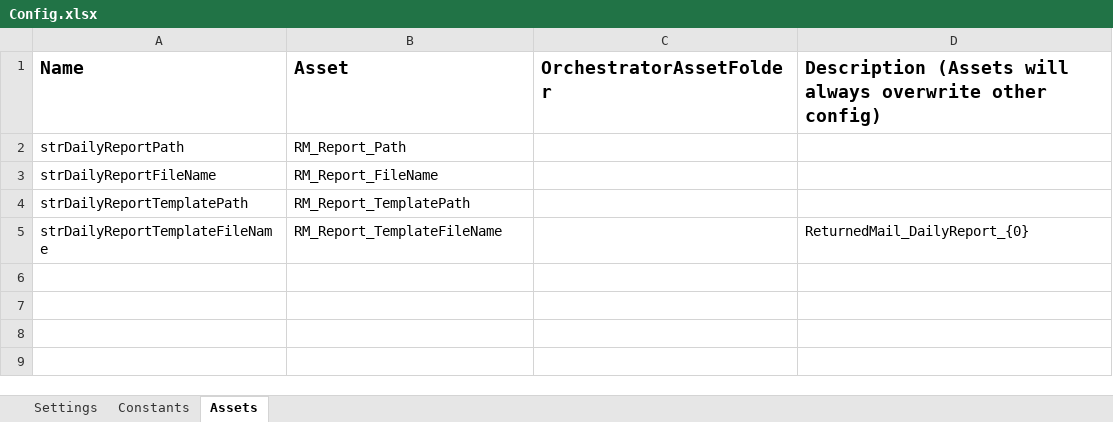
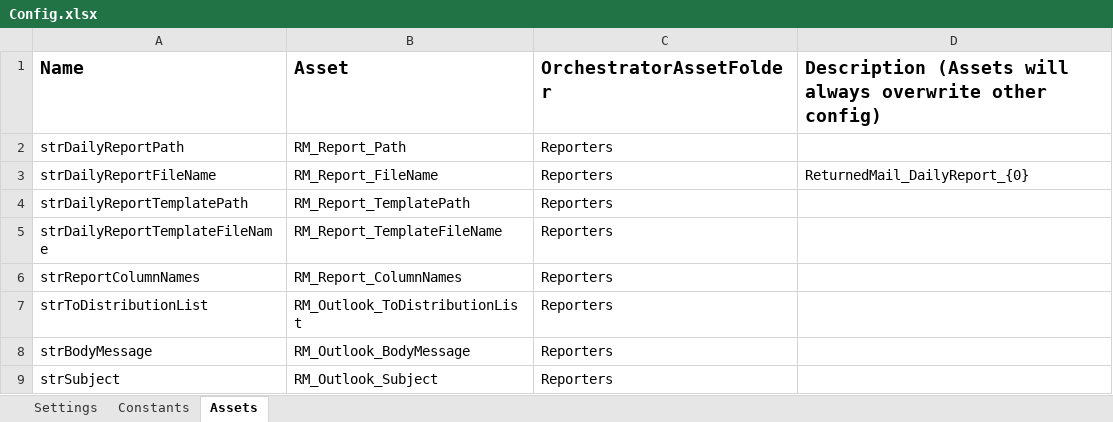
Before and after one commit to dralbro/Reporter-Weekly, an Excel workbook: Data/Config.xlsx, sheet Assets, drawn as a sheet; values as stored, in another font and other column widths than the file's, no borders; the diff names each change by its address in the sheet, - before the commit and + after, or states it on an @@ line.

Commit message:
`finished reporter  without updating queue items

```diff
--- a/Data/Config.xlsx (sheet Assets)
+++ b/Data/Config.xlsx (sheet Assets)
-C2:C5 (OrchestratorAssetFolder): (empty)
+C2:C5 (OrchestratorAssetFolder): Reporters
-D3: (empty)
+D3: ReturnedMail_DailyReport_{0}
-D5: ReturnedMail_DailyReport_{0}
+D5: (empty)
+row 6: strReportColumnNames | RM_Report_ColumnNames | Reporters
+row 7: strToDistributionList | RM_Outlook_ToDistributionList | Reporters
+row 8: strBodyMessage | RM_Outlook_BodyMessage | Reporters
+row 9: strSubject | RM_Outlook_Subject | Reporters
```
Also changed, not shown: sheet Settings, 19 other files.
